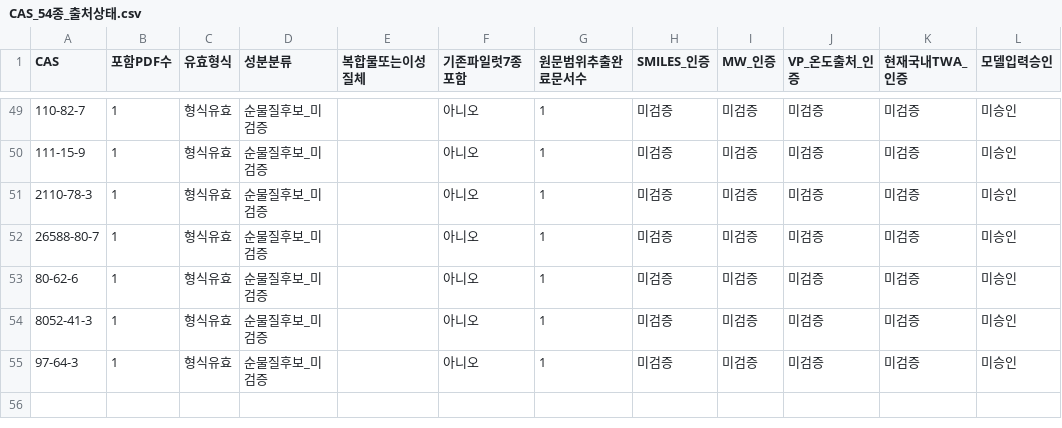
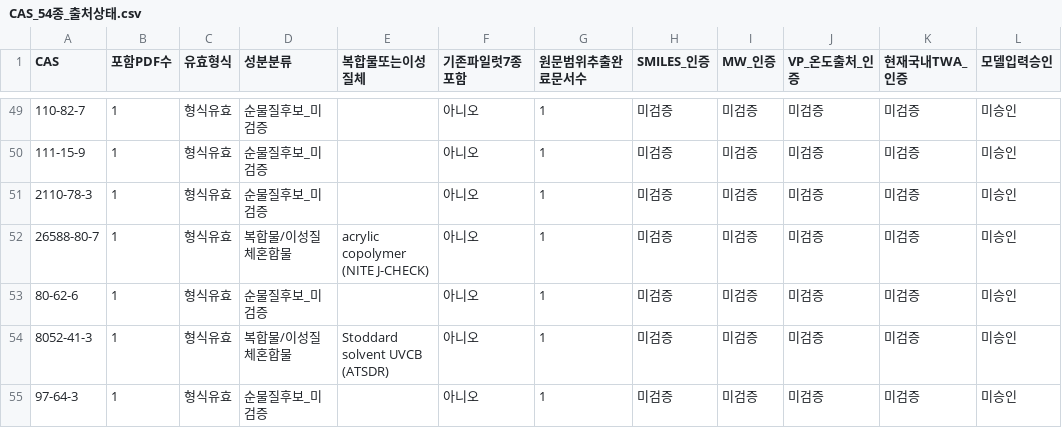
Before and after one commit to goindoll97-cloud/fire, a CSV file: research/korean_thinners_271/data/source_rebuild_20261023/CAS_54종_출처상태.csv, drawn as a sheet; only a part is shown, gaps mark what is left out.

```diff
--- a/research/korean_thinners_271/data/source_rebuild_20261023/CAS_54종_출처상태.csv
+++ b/research/korean_thinners_271/data/source_rebuild_20261023/CAS_54종_출처상태.csv
@@ -51,5 +51,5 @@ CAS,포함PDF수,유효형식,성분분류,복합물또는이성질체,기존파
 2110-78-3,1,형식유효,순물질후보_미검증,,아니오,1,미검증,미검증,미검증,미검증,미승인
-26588-80-7,1,형식유효,순물질후보_미검증,,아니오,1,미검증,미검증,미검증,미검증,미승인
+26588-80-7,1,형식유효,복합물/이성질체혼합물,acrylic copolymer (NITE J-CHECK),아니오,1,미검증,미검증,미검증,미검증,미승인
 80-62-6,1,형식유효,순물질후보_미검증,,아니오,1,미검증,미검증,미검증,미검증,미승인
-8052-41-3,1,형식유효,순물질후보_미검증,,아니오,1,미검증,미검증,미검증,미검증,미승인
+8052-41-3,1,형식유효,복합물/이성질체혼합물,Stoddard solvent UVCB (ATSDR),아니오,1,미검증,미검증,미검증,미검증,미승인
 97-64-3,1,형식유효,순물질후보_미검증,,아니오,1,미검증,미검증,미검증,미검증,미승인
```
Also changed, not shown: research/korean_thinners_271/data/source_rebuild_20261023/MSDS_구성성분_1454.csv, 3 other files.
